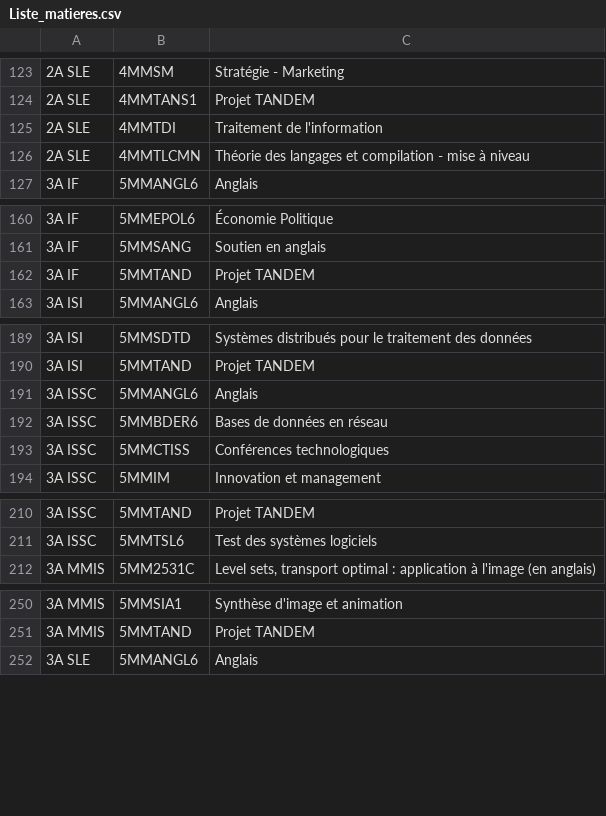
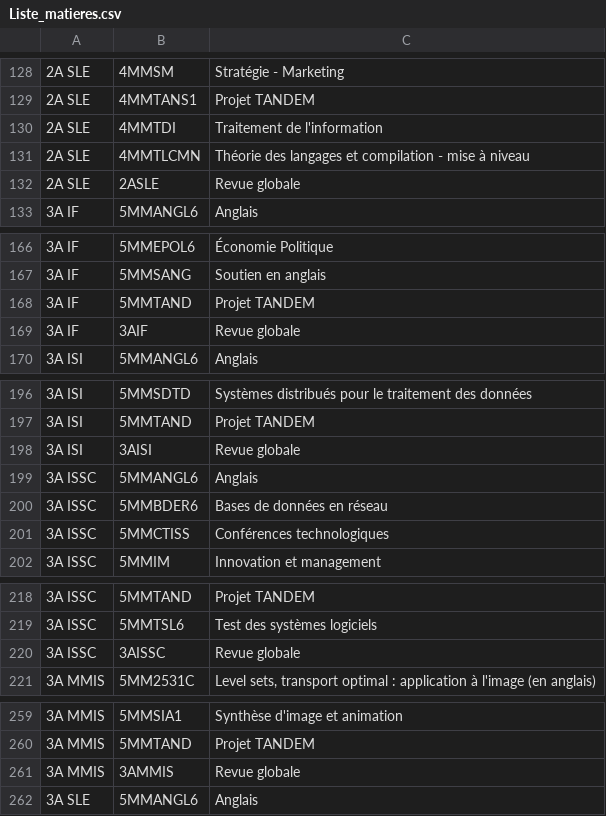
Before and after one commit to mignotju/kongrats, a CSV file: Liste_matieres.csv, drawn as a sheet; only a part is shown, gaps mark what is left out; the diff covers the shown part only; the diff names each change by its address in the sheet, - before the commit and + after, or states it on an @@ line.

Commit message:
ajout revue globale pour chaque annee, plus bouton retour matieres

```diff
--- a/Liste_matieres.csv
+++ b/Liste_matieres.csv
+row 132: 2A SLE | 2ASLE | Revue globale
+row 169: 3A IF | 3AIF | Revue globale
+row 198: 3A ISI | 3AISI | Revue globale
+row 220: 3A ISSC | 3AISSC | Revue globale
+row 261: 3A MMIS | 3AMMIS | Revue globale
```
Also changed, not shown: 6 added rows elsewhere in this file, 4 other files.
